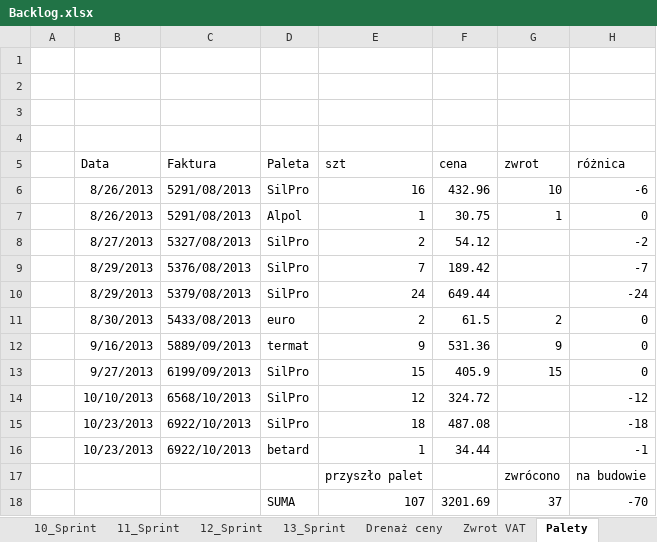
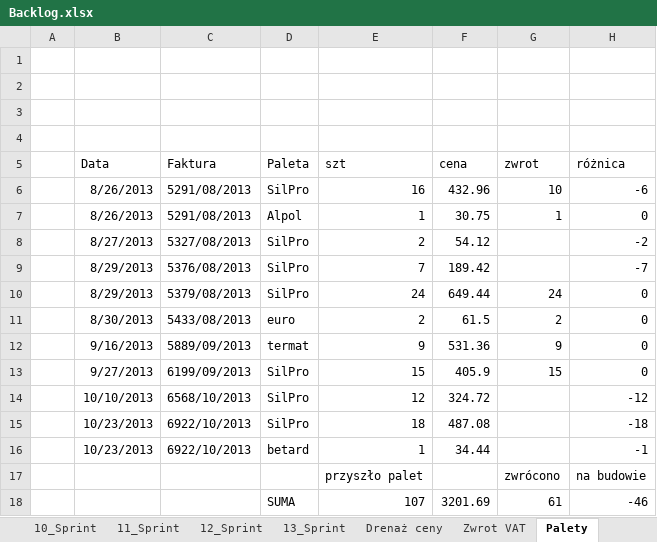
Before and after one commit to bajo2000/mati-sloncowati, an Excel workbook: plan/Backlog.xlsx, sheet Palety, drawn as a sheet; values as stored, in another font and other column widths than the file's, no borders; the diff names each change by its address in the sheet, - before the commit and + after, or states it on an @@ line.

Commit message:
update

```diff
--- a/plan/Backlog.xlsx (sheet Palety)
+++ b/plan/Backlog.xlsx (sheet Palety)
-G10 (zwrot): (empty)
+G10 (zwrot): 24
-H10 (różnica): -24
+H10 (różnica): 0
-G18 (zwrot): 37
+G18 (zwrot): 61
-H18 (różnica): -70
+H18 (różnica): -46
```
Also changed, not shown: charts or pictures.
